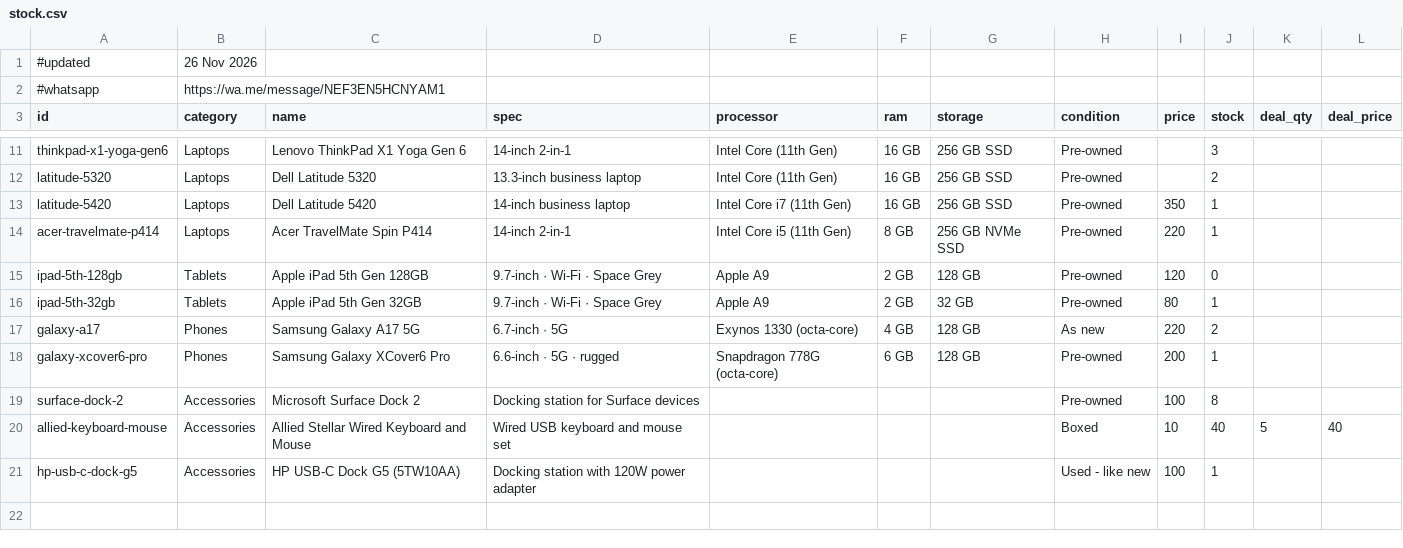
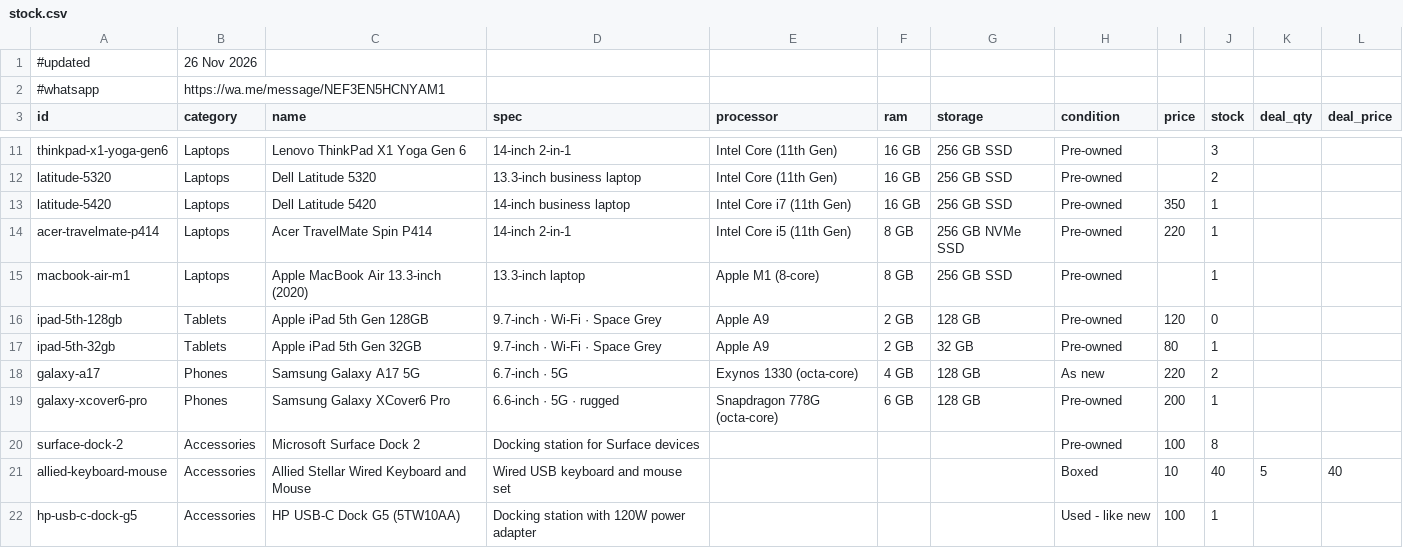
Before and after one commit to raviksingh13/stock, a CSV file: stock.csv, drawn as a sheet; only a part is shown, gaps mark what is left out; the diff names each change by its address in the sheet, - before the commit and + after, or states it on an @@ line.

```diff
--- a/stock.csv
+++ b/stock.csv
+row 15: macbook-air-m1 | Laptops | Apple MacBook Air 13.3-inch (2020) | 13.3-inch laptop | Apple M1 (8-core) | 8 GB | 256 GB SSD | Pre-owned |  | 1
```
